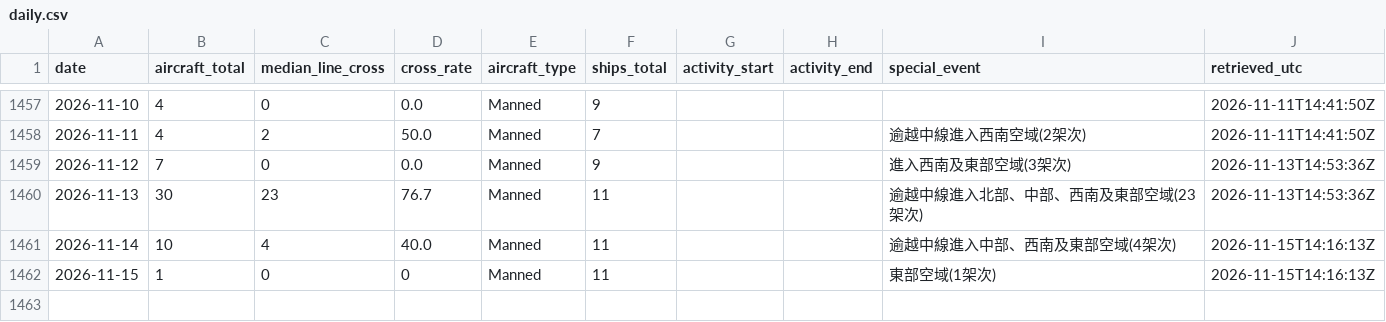
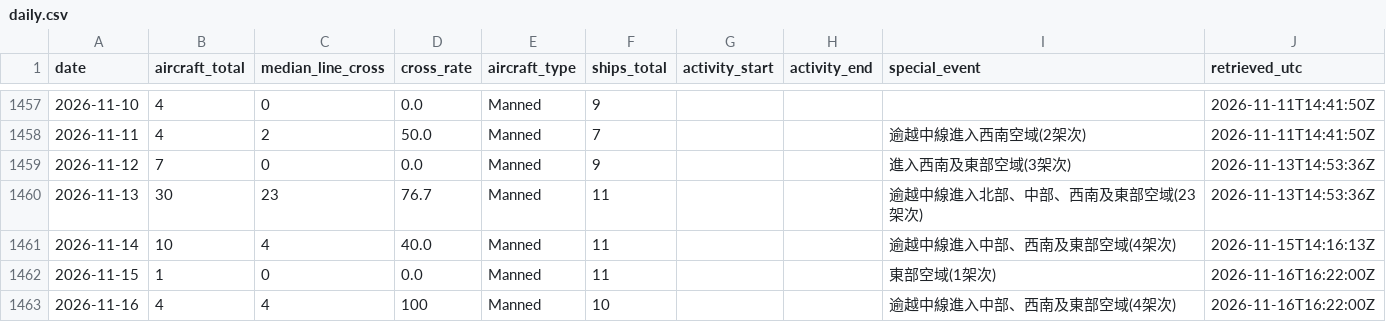
Before and after one commit to 2wrr6c7mmj-jpg/observatory-data, a CSV file: docs/data/pla-tracker/daily.csv, drawn as a sheet; only a part is shown, gaps mark what is left out.

```diff
--- a/docs/data/pla-tracker/daily.csv
+++ b/docs/data/pla-tracker/daily.csv
@@ -1480,2 +1480,3 @@ date,aircraft_total,median_line_cross,cross_rate,aircraft_type,ships_total,activ
 2026-11-14,10,4,40.0,Manned,11,,,逾越中線進入中部、西南及東部空域(4架次),2026-11-15T14:16:13Z
-2026-11-15,1,0,0,Manned,11,,,東部空域(1架次),2026-11-15T14:16:13Z
+2026-11-15,1,0,0.0,Manned,11,,,東部空域(1架次),2026-11-16T16:22:00Z
+2026-11-16,4,4,100,Manned,10,,,逾越中線進入中部、西南及東部空域(4架次),2026-11-16T16:22:00Z
```
Also changed, not shown: 2 other files.
